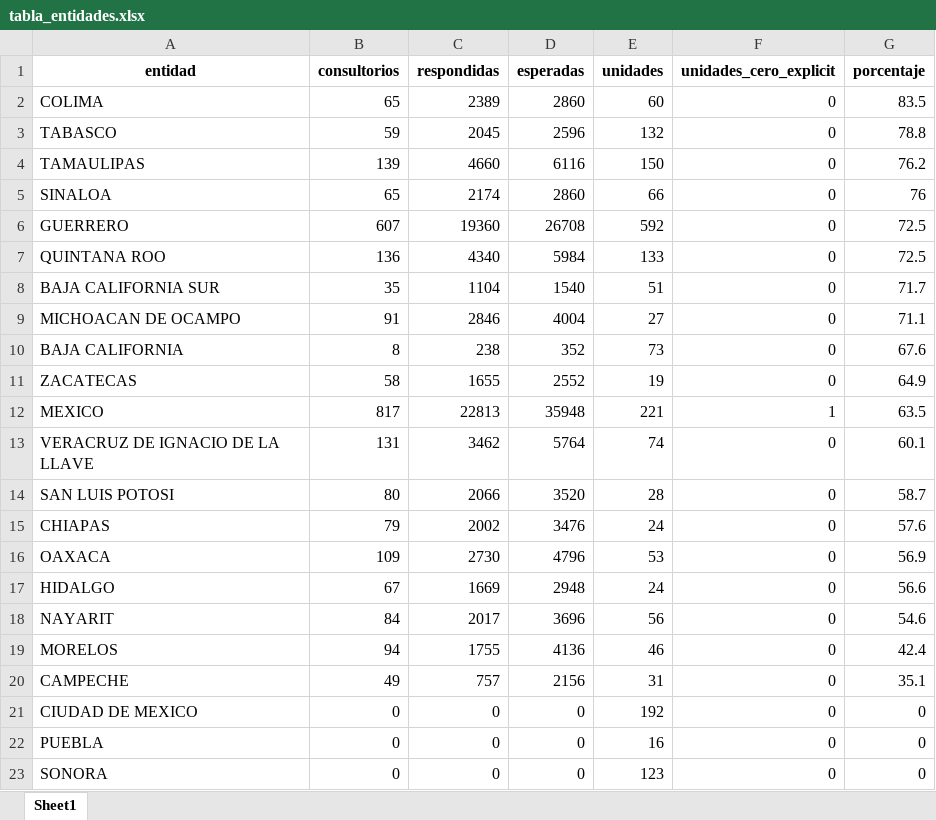
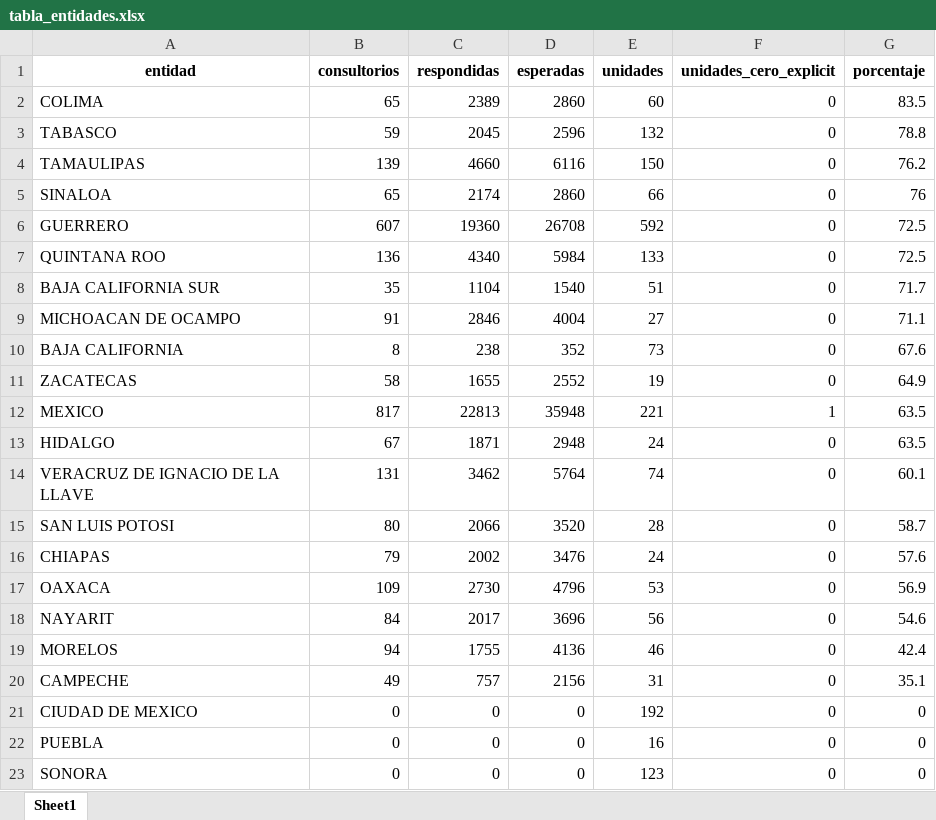
Before and after one commit to servicios-imss-b/informe--de-ang, an Excel workbook: tabla_entidades.xlsx, sheet Sheet1, drawn as a sheet; values as stored, in another font and other column widths than the file's, no borders; removed rows and columns are numbered as before the commit, all else as after; the diff names each change by its address in the sheet, - before the commit and + after, or states it on an @@ line.

```diff
--- a/tabla_entidades.xlsx (sheet Sheet1)
+++ b/tabla_entidades.xlsx (sheet Sheet1)
+row 13: HIDALGO | 67 | 1871 | 2948 | 24 | 0 | 63.5
-row 17: HIDALGO | 67 | 1669 | 2948 | 24 | 0 | 56.6
```
Also changed, not shown: faltantes_por_estados.xlsx, tabla_avance.xlsx, 4 other files.
